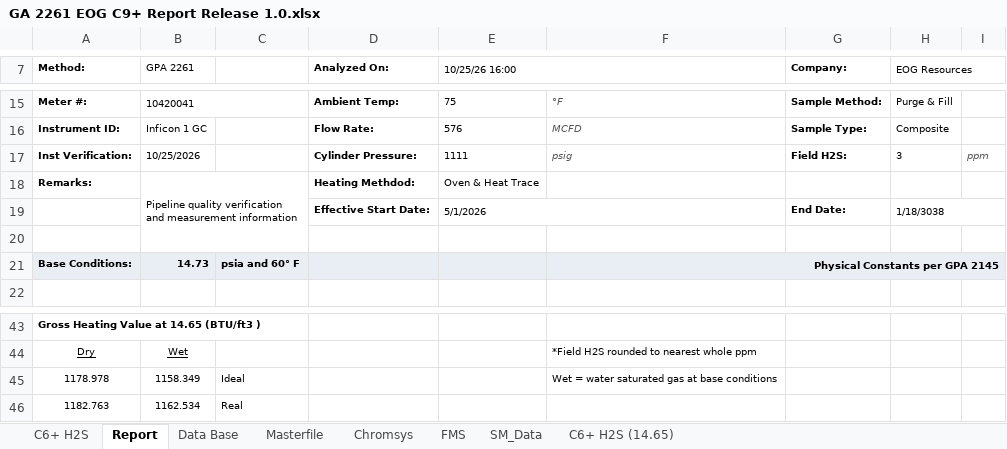
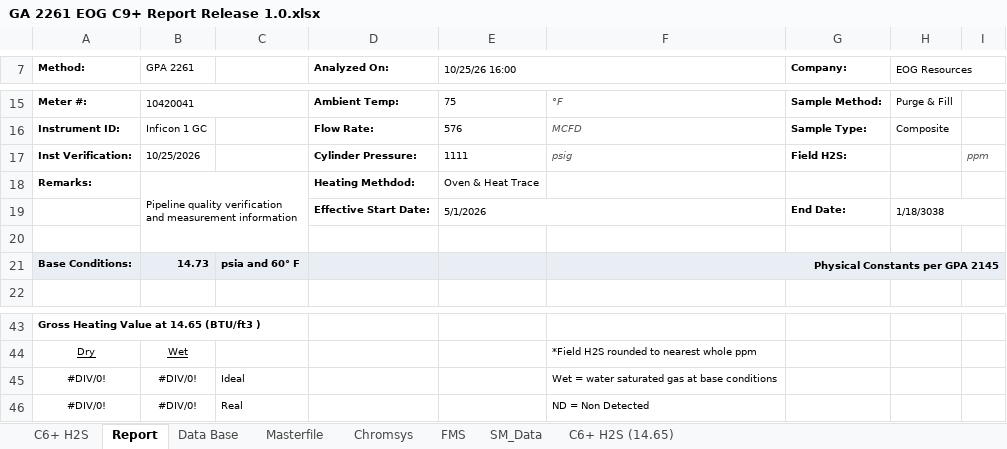
Before and after one commit to moingithub/lims-backend, an Excel workbook: report_templates/GA 2261 EOG C9+ Report Release 1.0.xlsx, sheet Report, drawn as a sheet; only a part is shown, gaps mark what is left out; values as stored, in another font and other column widths than the file's, no borders; charts and pictures not drawn; removed rows and columns are numbered as before the commit, all else as after; the diff covers the shown part only; the diff names each change by its address in the sheet, - before the commit and + after, or states it on an @@ line.

```diff
--- a/report_templates/GA 2261 EOG C9+ Report Release 1.0.xlsx (sheet Report)
+++ b/report_templates/GA 2261 EOG C9+ Report Release 1.0.xlsx (sheet Report)
-H17 (EOG Resources): 3
+H17 (EOG Resources): (empty)
-A45 (Method:): 1178.978
+A45 (Method:): #DIV/0!
-B45 (GPA 2261): 1158.349
+B45 (GPA 2261): #DIV/0!
-row 46: 1182.763 | 1162.534 | Real
+row 46: #DIV/0! | #DIV/0! | Real |  |  | ND = Non Detected
```
Also changed, not shown: 14 added rows, 14 removed rows and 8 edited cells elsewhere in this sheet, sheet C6+ H2S, sheet C6+ H2S (14.65), sheet Data Base, sheet Masterfile, sheet FMS, sheet Chromsys, 1 more sheet, report_templates/GA 2261 EOG Report Release 1.0.xlsx, report_templates/GA 2261 Report Release 2.1.xlsx, 5 other files.
